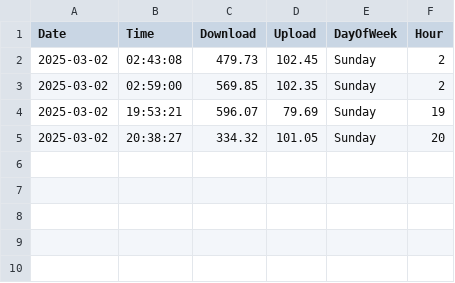
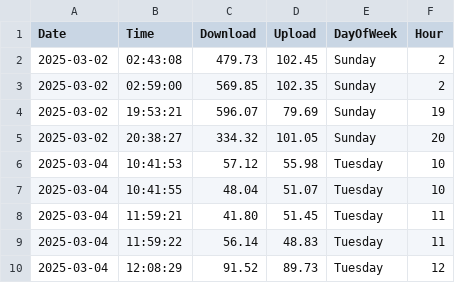
Before and after one commit to STJRush/Coding-Club, a CSV file: Python Bad Internet Weather Sounds/NewDash/externalSpeeds.csv, drawn as a sheet; the diff names each change by its address in the sheet, - before the commit and + after, or states it on an @@ line.

Commit message:
data added

```diff
--- a/Python Bad Internet Weather Sounds/NewDash/externalSpeeds.csv
+++ b/Python Bad Internet Weather Sounds/NewDash/externalSpeeds.csv
+row 6: 2025-03-04 | 10:41:53 | 57.12 | 55.98 | Tuesday | 10
+row 7: 2025-03-04 | 10:41:55 | 48.04 | 51.07 | Tuesday | 10
+row 8: 2025-03-04 | 11:59:21 | 41.80 | 51.45 | Tuesday | 11
+row 9: 2025-03-04 | 11:59:22 | 56.14 | 48.83 | Tuesday | 11
+row 10: 2025-03-04 | 12:08:29 | 91.52 | 89.73 | Tuesday | 12
```
